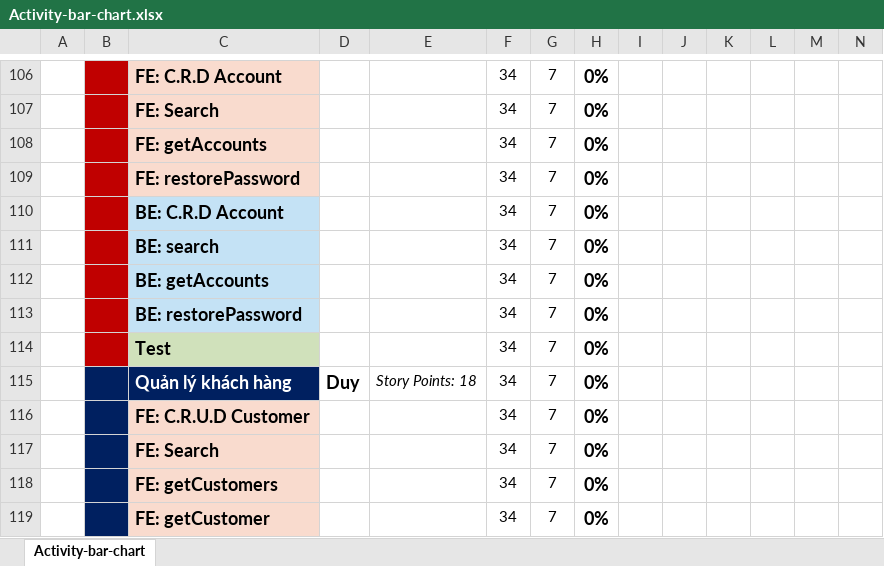
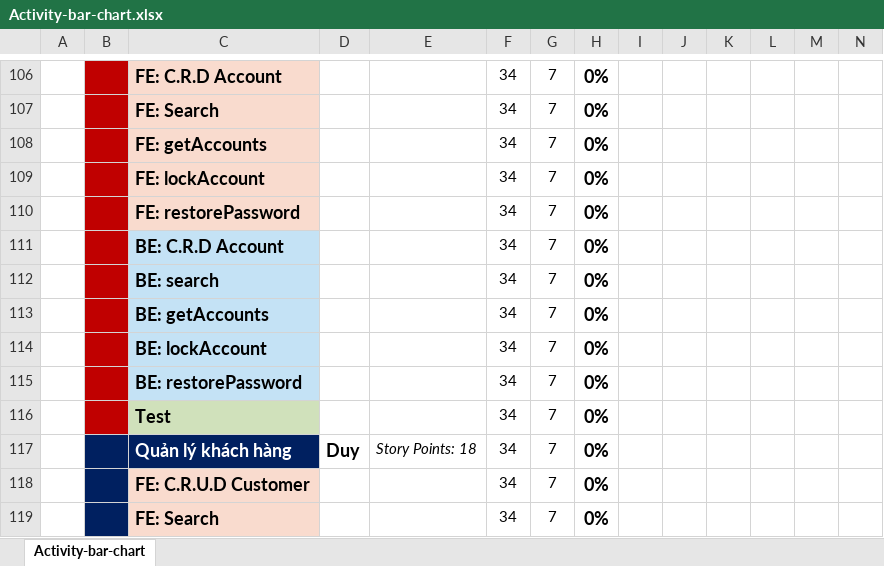
Before and after one commit to Kindaichicao/plane-ticket, an Excel workbook: Báo Cáo/Activity_bar_chart và bảng phân hệ/Activity-bar-chart.xlsx, sheet Activity-bar-chart, drawn as a sheet; only a part is shown, gaps mark what is left out; the shorter side is filled out with more unchanged rows; values as stored, in another font and other column widths than the file's, no borders; conditional formats not drawn; rows hold the shown columns only; the diff names each change by its address in the sheet, - before the commit and + after, or states it on an @@ line.

```diff
--- a/Báo Cáo/Activity_bar_chart và bảng phân hệ/Activity-bar-chart.xlsx (sheet Activity-bar-chart)
+++ b/Báo Cáo/Activity_bar_chart và bảng phân hệ/Activity-bar-chart.xlsx (sheet Activity-bar-chart)
+row 109:  |  | FE: lockAccount |  |  | 34 | 7 | 0%
+row 114:  |  | BE: lockAccount |  |  | 34 | 7 | 0%
```
Also changed, not shown: 1 other file.
